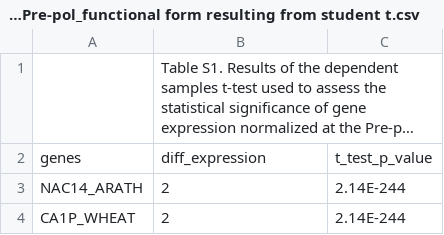
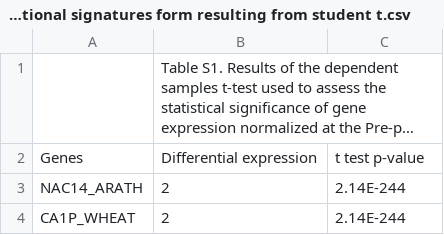
Before and after one commit to Andrea-H-M/Vanilla_TFF, a CSV file: SupplementaryMaterials/13_Table S13_Pre-pol_functional signatures form resulting from student t.csv (was SupplementaryMaterials/13_Table S13_Pre-pol_functional form resulting from student t.csv), drawn as a sheet; only a part is shown; long unchanged cells end in …; removed rows and columns are numbered as before the commit, all else as after; the diff names each change by its address in the sheet, - before the commit and + after, or states it on an @@ line.

```diff
--- a/SupplementaryMaterials/13_Table S13_Pre-pol_functional form resulting from student t.csv
+++ b/SupplementaryMaterials/13_Table S13_Pre-pol_functional signatures form resulting from student t.csv
-row 2: genes | diff_expression | t_test_p_value
+row 2: Genes | Differential expression | t test p-value
```
Also changed, not shown: SupplementaryMaterials/14_Table S14_Pol_functional signatures form resulting from student t.csv, SupplementaryMaterials/15_Table S15_PostPol_functional signatures form resulting from student t.csv, 15 other files.
